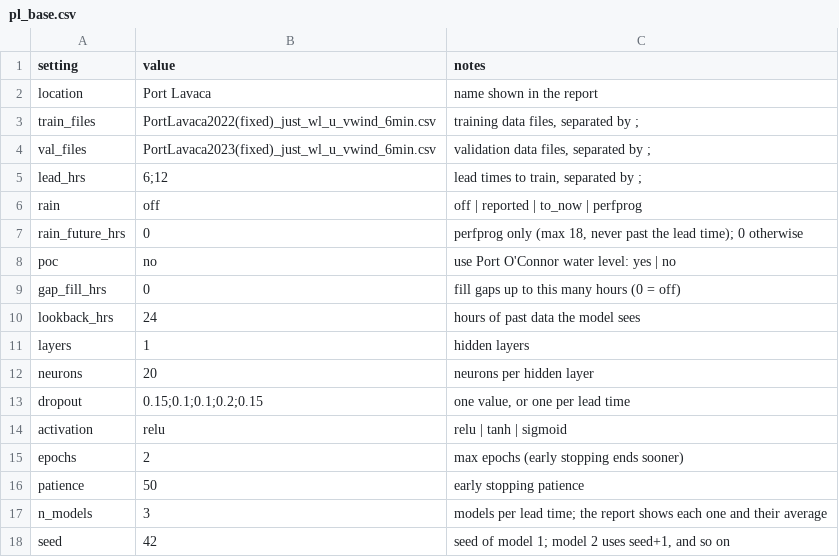
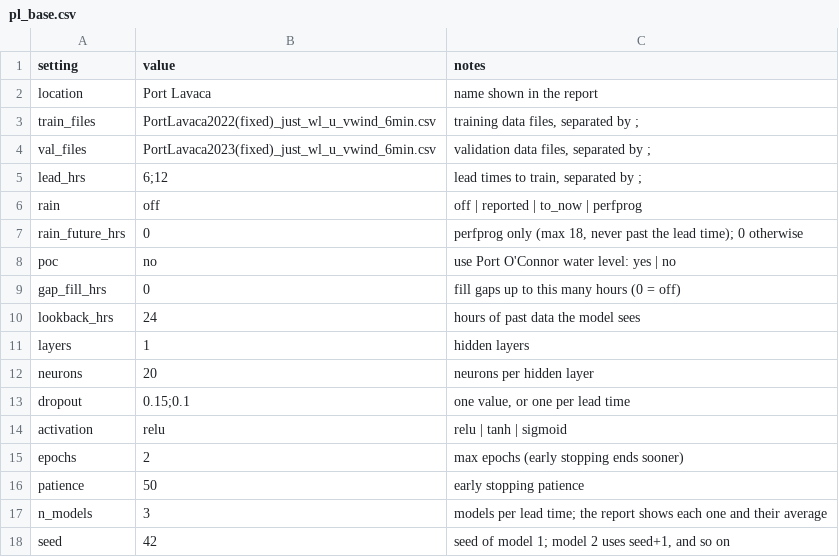
Before and after one commit to conrad-blucher-institute/coastal_inundation, a CSV file: configs/pl_base.csv, drawn as a sheet.

Commit message:
Update pl_base.csv

```diff
--- a/configs/pl_base.csv
+++ b/configs/pl_base.csv
@@ -12,3 +12,3 @@ layers,1,hidden layers
 neurons,20,neurons per hidden layer
-dropout,0.15;0.1;0.1;0.2;0.15,"one value, or one per lead time"
+dropout,0.15;0.1,"one value, or one per lead time"
 activation,relu,relu | tanh | sigmoid
```
